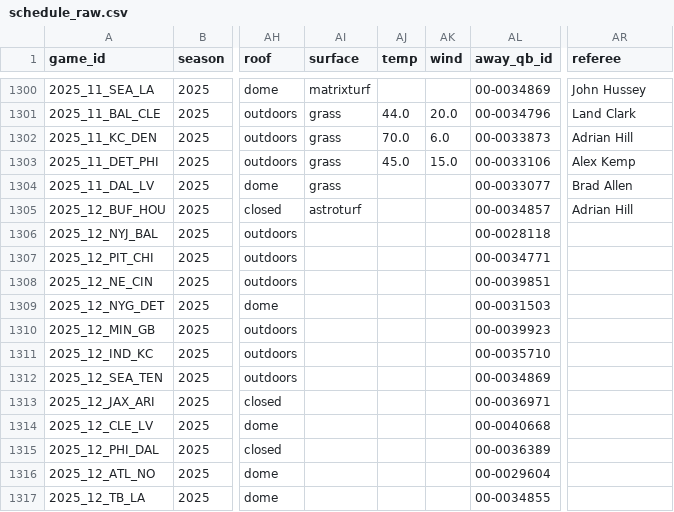
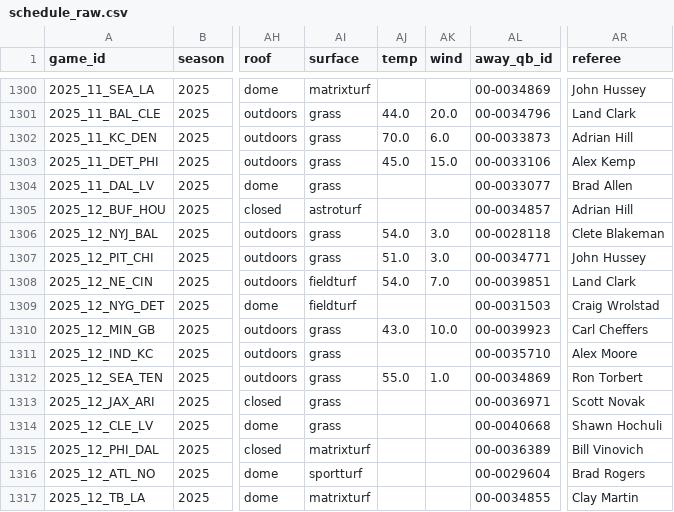
Before and after one commit to dstaggs-15/fantasymanager25, a CSV file: docs/data/raw/schedule_raw.csv, drawn as a sheet; only a part is shown, gaps mark what is left out; the diff covers the shown part only; the diff names each change by its address in the sheet, - before the commit and + after, or states it on an @@ line.

```diff
--- a/docs/data/raw/schedule_raw.csv
+++ b/docs/data/raw/schedule_raw.csv
-AI1306:AI1307 (surface): (empty)
+AI1306:AI1307 (surface): grass
-AJ1306 (temp): (empty)
+AJ1306 (temp): 54.0
-AK1306:AK1307 (wind): (empty)
+AK1306:AK1307 (wind): 3.0
-AR1306 (referee): (empty)
+AR1306 (referee): Clete Blakeman
-AJ1307 (temp): (empty)
+AJ1307 (temp): 51.0
-AR1307 (referee): (empty)
+AR1307 (referee): John Hussey
-AI1308:AI1309 (surface): (empty)
+AI1308:AI1309 (surface): fieldturf
-AJ1308 (temp): (empty)
+AJ1308 (temp): 54.0
-AK1308 (wind): (empty)
+AK1308 (wind): 7.0
-AR1308 (referee): (empty)
+AR1308 (referee): Land Clark
-AR1309 (referee): (empty)
+AR1309 (referee): Craig Wrolstad
-AI1310:AI1314 (surface): (empty)
+AI1310:AI1314 (surface): grass
-AJ1310 (temp): (empty)
+AJ1310 (temp): 43.0
-AK1310 (wind): (empty)
+AK1310 (wind): 10.0
-AR1310 (referee): (empty)
+AR1310 (referee): Carl Cheffers
-AR1311 (referee): (empty)
+AR1311 (referee): Alex Moore
-AJ1312 (temp): (empty)
+AJ1312 (temp): 55.0
-AK1312 (wind): (empty)
+AK1312 (wind): 1.0
-AR1312 (referee): (empty)
+AR1312 (referee): Ron Torbert
-AR1313 (referee): (empty)
+AR1313 (referee): Scott Novak
-AR1314 (referee): (empty)
+AR1314 (referee): Shawn Hochuli
-AI1315 (surface): (empty)
+AI1315 (surface): matrixturf
-AR1315 (referee): (empty)
+AR1315 (referee): Bill Vinovich
-AI1316 (surface): (empty)
+AI1316 (surface): sportturf
-AR1316 (referee): (empty)
+AR1316 (referee): Brad Rogers
-AI1317 (surface): (empty)
+AI1317 (surface): matrixturf
-AR1317 (referee): (empty)
+AR1317 (referee): Clay Martin
```
Also changed, not shown: 85 edited cells elsewhere in this file, docs/data/raw/oline_rankings.csv, 2 other files.
